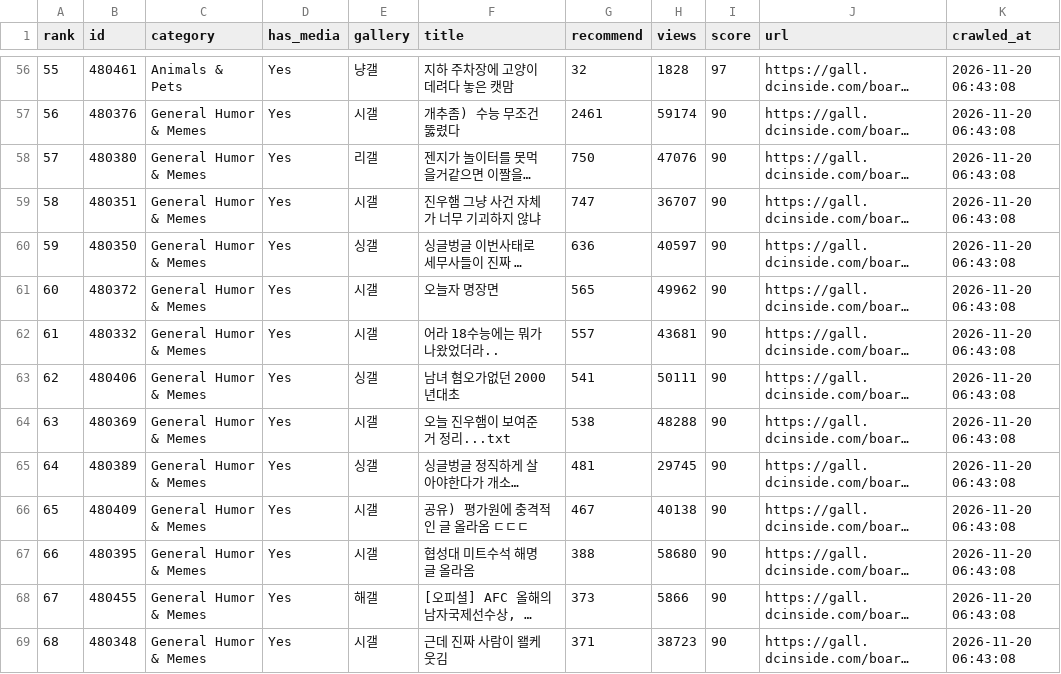
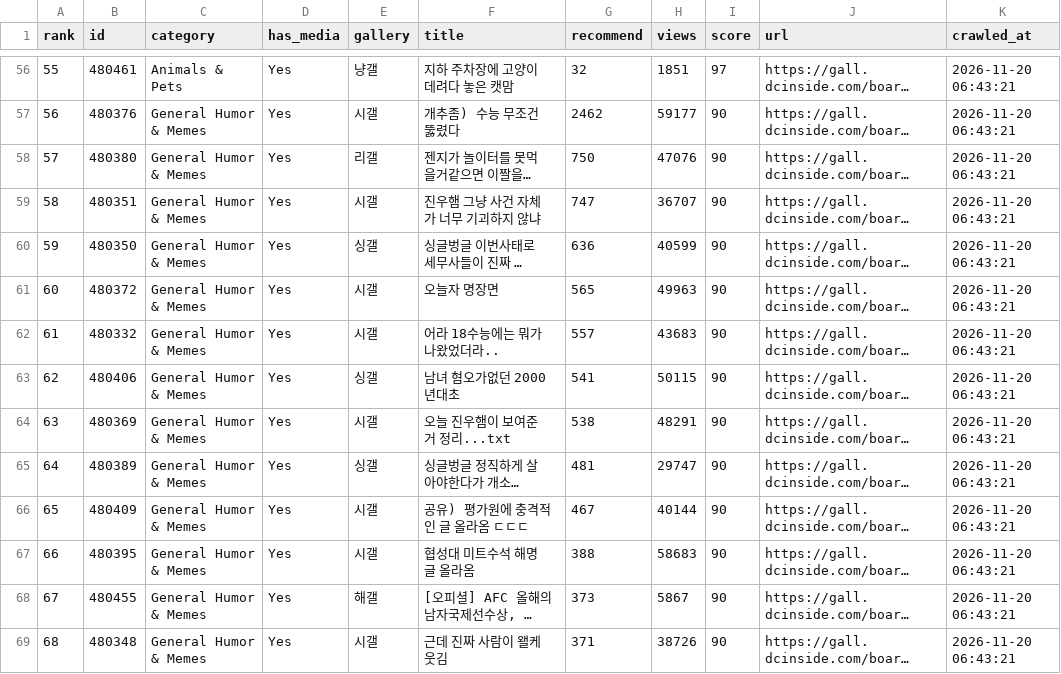
Before and after one commit to HyeonbinJung/crawl-contents, a CSV file: dcbest_humor_latest.csv, drawn as a sheet; only a part is shown, gaps mark what is left out; long unchanged cells end in …; the diff covers the shown part only; the diff names each change by its address in the sheet, - before the commit and + after, or states it on an @@ line.

Commit message:
Update hourly DC Inside humor crawl (2026-11-20 06:43)

```diff
--- a/dcbest_humor_latest.csv
+++ b/dcbest_humor_latest.csv
-H56 (views): 1828
+H56 (views): 1851
-K56:K69 (crawled_at): 2026-11-20 06:43:08
+K56:K69 (crawled_at): 2026-11-20 06:43:21
-G57 (recommend): 2461
+G57 (recommend): 2462
-H57 (views): 59174
+H57 (views): 59177
-H60 (views): 40597
+H60 (views): 40599
-H61 (views): 49962
+H61 (views): 49963
-H62 (views): 43681
+H62 (views): 43683
-H63 (views): 50111
+H63 (views): 50115
-H64 (views): 48288
+H64 (views): 48291
-H65 (views): 29745
+H65 (views): 29747
-H66 (views): 40138
+H66 (views): 40144
-H67 (views): 58680
+H67 (views): 58683
-H68 (views): 5866
+H68 (views): 5867
-H69 (views): 38723
+H69 (views): 38726
```
Also changed, not shown: 164 edited cells elsewhere in this file, 1 other file.
